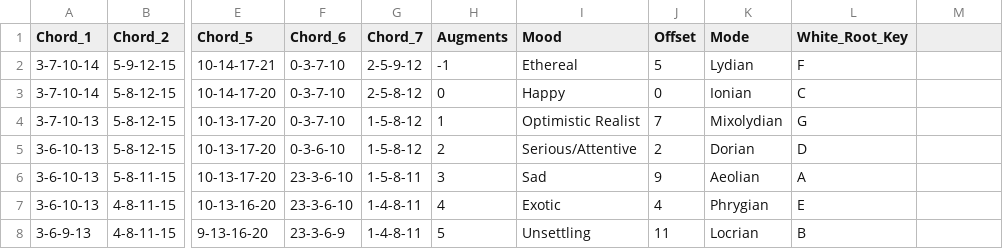
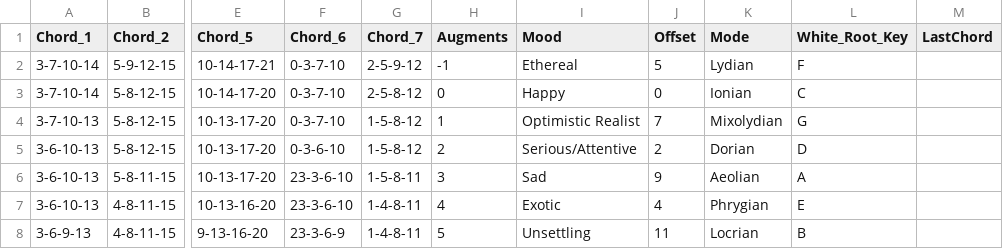
Before and after one commit to pixelrebirth/Chordal-Mapper, a CSV file: Chords by Mode - Step Sheet.csv, drawn as a sheet; only a part is shown, gaps mark what is left out; the diff names each change by its address in the sheet, - before the commit and + after, or states it on an @@ line.

```diff
--- a/Chords by Mode - Step Sheet.csv
+++ b/Chords by Mode - Step Sheet.csv
-M1: (empty)
+M1: LastChord
```
Also changed, not shown: 3 other files.
